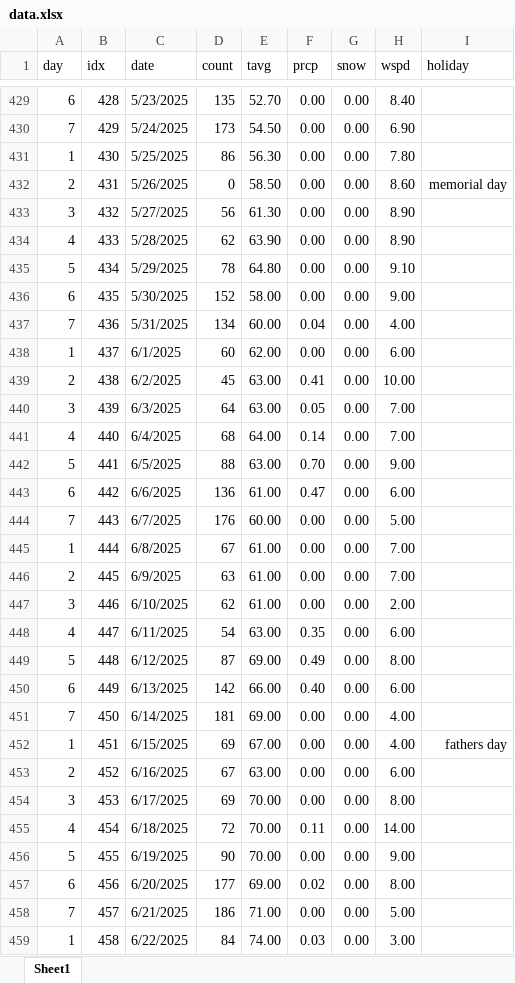
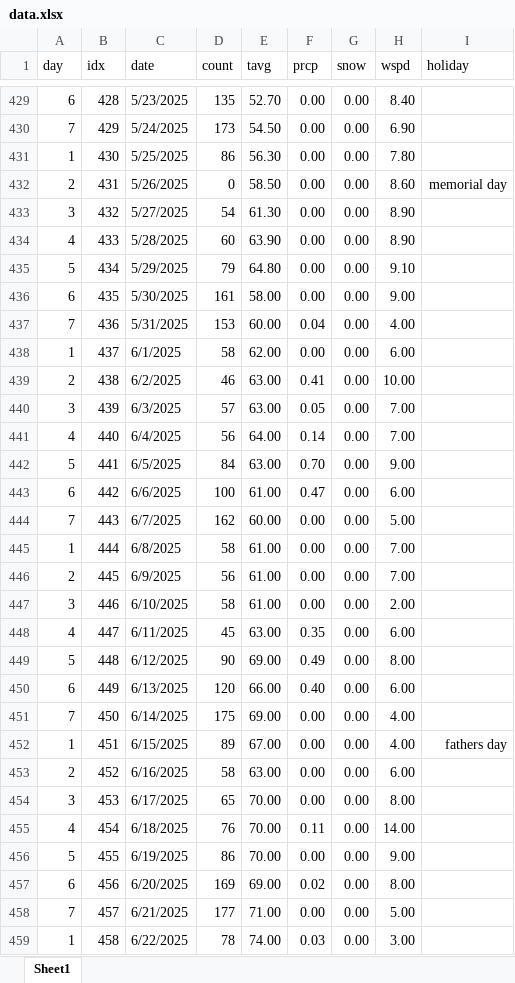
Before and after one commit to acard6/swe_dev, an Excel workbook: restaurant_analytics/data.xlsx, sheet Sheet1, drawn as a sheet; only a part is shown, gaps mark what is left out; values as stored, in another font and other column widths than the file's, no borders; the diff covers the shown part only; the diff names each change by its address in the sheet, - before the commit and + after, or states it on an @@ line.

```diff
--- a/restaurant_analytics/data.xlsx (sheet Sheet1)
+++ b/restaurant_analytics/data.xlsx (sheet Sheet1)
-D433 (count): 56
+D433 (count): 54
-D434 (count): 62
+D434 (count): 60
-D435 (count): 78
+D435 (count): 79
-D436 (count): 152
+D436 (count): 161
-D437 (count): 134
+D437 (count): 153
-D438 (count): 60
+D438 (count): 58
-D439 (count): 45
+D439 (count): 46
-D440 (count): 64
+D440 (count): 57
-D441 (count): 68
+D441 (count): 56
-D442 (count): 88
+D442 (count): 84
-D443 (count): 136
+D443 (count): 100
-D444 (count): 176
+D444 (count): 162
-D445 (count): 67
+D445 (count): 58
-D446 (count): 63
+D446 (count): 56
-D447 (count): 62
+D447 (count): 58
-D448 (count): 54
+D448 (count): 45
-D449 (count): 87
+D449 (count): 90
-D450 (count): 142
+D450 (count): 120
-D451 (count): 181
+D451 (count): 175
-D452 (count): 69
+D452 (count): 89
-D453 (count): 67
+D453 (count): 58
-D454 (count): 69
+D454 (count): 65
-D455 (count): 72
+D455 (count): 76
-D456 (count): 90
+D456 (count): 86
-D457 (count): 177
+D457 (count): 169
-D458 (count): 186
+D458 (count): 177
-D459 (count): 84
+D459 (count): 78
```
Also changed, not shown: 8 edited cells elsewhere in this sheet, 3 other files.
